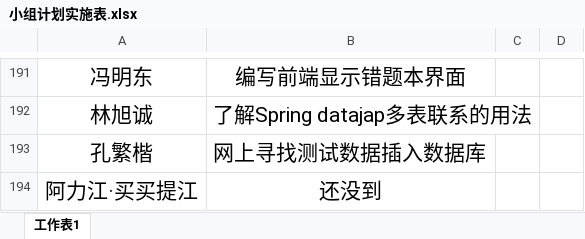
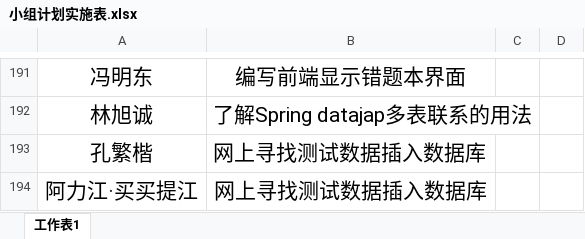
Before and after one commit to gdqysoft/fcsapp, an Excel workbook: 第五组（小马）/小组计划实施表.xlsx, sheet 工作表1, drawn as a sheet; only a part is shown, gaps mark what is left out; values as stored, in another font and other column widths than the file's, no borders; the diff names each change by its address in the sheet, - before the commit and + after, or states it on an @@ line.

```diff
--- a/第五组（小马）/小组计划实施表.xlsx (sheet 工作表1)
+++ b/第五组（小马）/小组计划实施表.xlsx (sheet 工作表1)
-B194: 还没到
+B194: 网上寻找测试数据插入数据库
```
